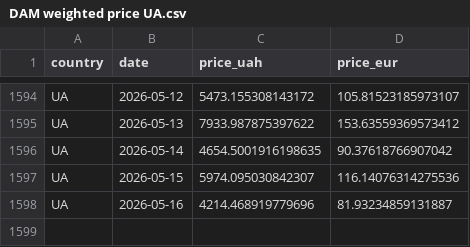
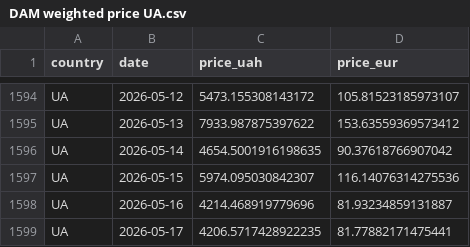
Before and after one commit to atsokol/energy-data-ua-eu, a CSV file: data/data_output/DAM weighted price UA.csv, drawn as a sheet; only a part is shown, gaps mark what is left out.

```diff
--- a/data/data_output/DAM weighted price UA.csv
+++ b/data/data_output/DAM weighted price UA.csv
@@ -1598 +1598,2 @@ UA,2026-05-15,5974.095030842307,116.14076314275536
 UA,2026-05-16,4214.468919779696,81.93234859131887
+UA,2026-05-17,4206.5717428922235,81.77882171475441
```
Also changed, not shown: data/data_raw/ueex_gas_UA.csv, 10 other files.
